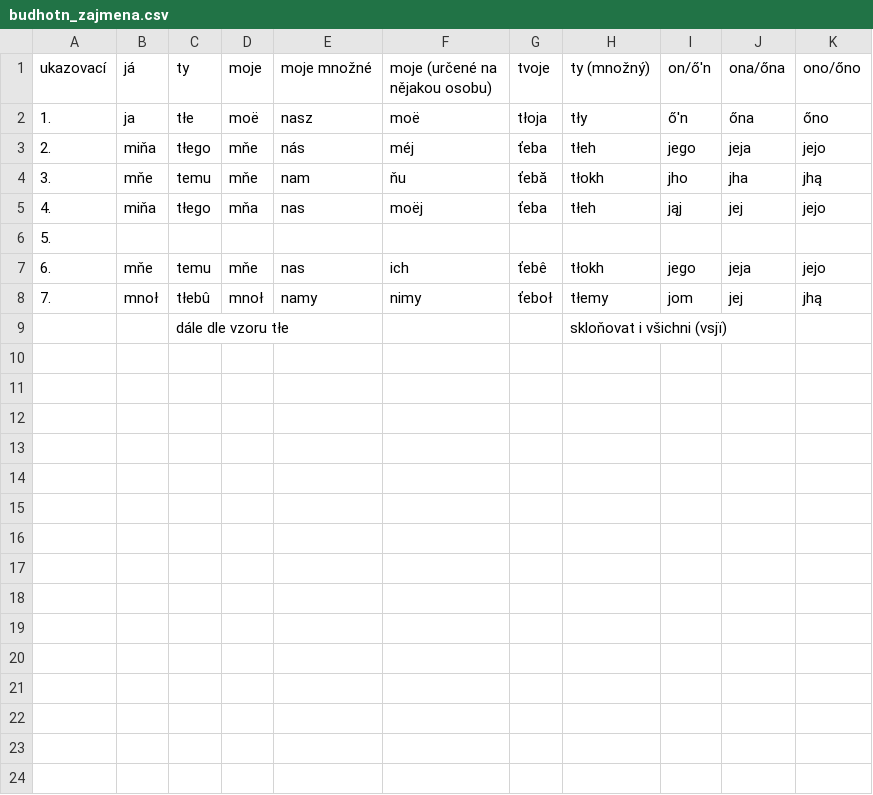
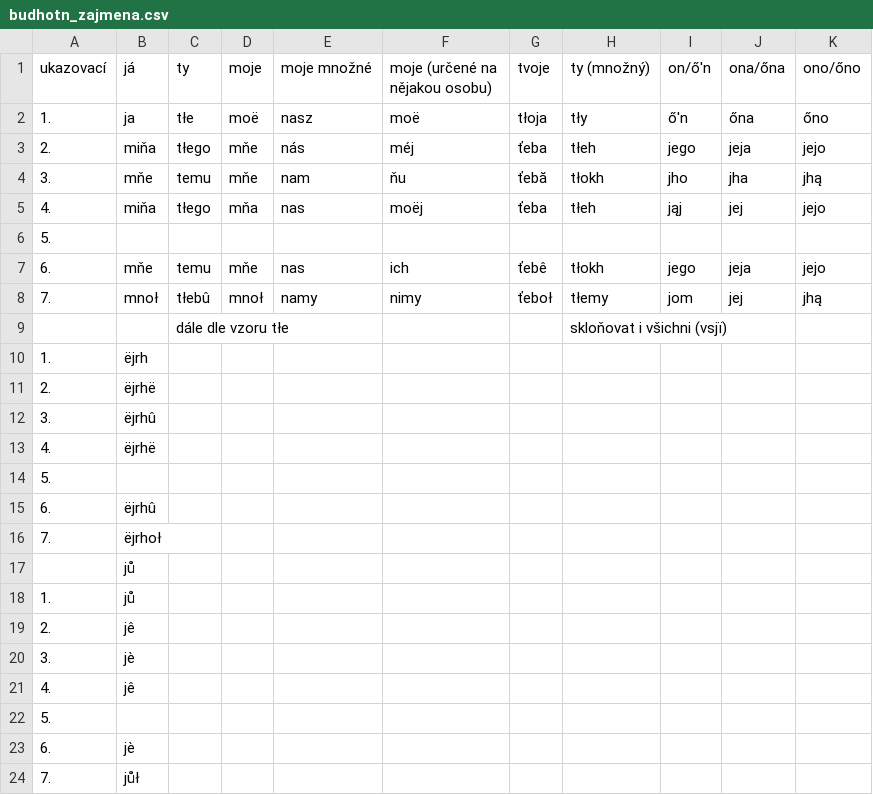
Before and after one commit to 637man/Budhotn, a CSV file: budhotn_zajmena.csv, drawn as a sheet; the diff names each change by its address in the sheet, - before the commit and + after, or states it on an @@ line.

```diff
--- a/budhotn_zajmena.csv
+++ b/budhotn_zajmena.csv
+row 10: 1. | ëjrh
+row 11: 2. | ëjrhë
+row 12: 3. | ëjrhû
+row 13: 4. | ëjrhë
+row 14: 5.
+row 15: 6. | ëjrhû
+row 16: 7. | ëjrhoł
+row 17:  | jů
+row 18: 1. | jů
+row 19: 2. | jê
+row 20: 3. | jè
+row 21: 4. | jê
+row 22: 5.
+row 23: 6. | jè
+row 24: 7. | jůł
```
Also changed, not shown: budhotn_abeceda.csv, budhotn_cislovky.csv, 4 other files.
